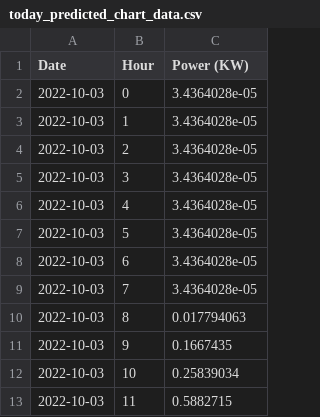
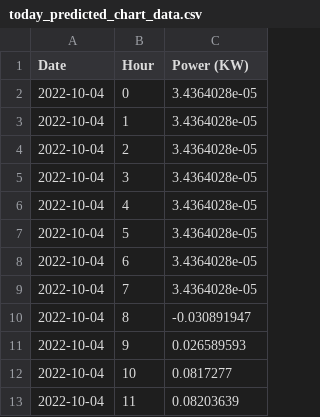
Before and after one commit to Mubeen31/solar-power-predictions, a CSV file: xgboost model/today_predicted_chart_data.csv, drawn as a sheet.

Commit message:
first commit

```diff
--- a/xgboost model/today_predicted_chart_data.csv
+++ b/xgboost model/today_predicted_chart_data.csv
@@ -1,13 +1,13 @@
 Date,Hour,Power (KW)
-2022-10-03,0,3.4364028e-05
-2022-10-03,1,3.4364028e-05
-2022-10-03,2,3.4364028e-05
-2022-10-03,3,3.4364028e-05
-2022-10-03,4,3.4364028e-05
-2022-10-03,5,3.4364028e-05
-2022-10-03,6,3.4364028e-05
-2022-10-03,7,3.4364028e-05
-2022-10-03,8,0.017794063
-2022-10-03,9,0.1667435
-2022-10-03,10,0.25839034
-2022-10-03,11,0.5882715
+2022-10-04,0,3.4364028e-05
+2022-10-04,1,3.4364028e-05
+2022-10-04,2,3.4364028e-05
+2022-10-04,3,3.4364028e-05
+2022-10-04,4,3.4364028e-05
+2022-10-04,5,3.4364028e-05
+2022-10-04,6,3.4364028e-05
+2022-10-04,7,3.4364028e-05
+2022-10-04,8,-0.030891947
+2022-10-04,9,0.026589593
+2022-10-04,10,0.0817277
+2022-10-04,11,0.08203639
```
